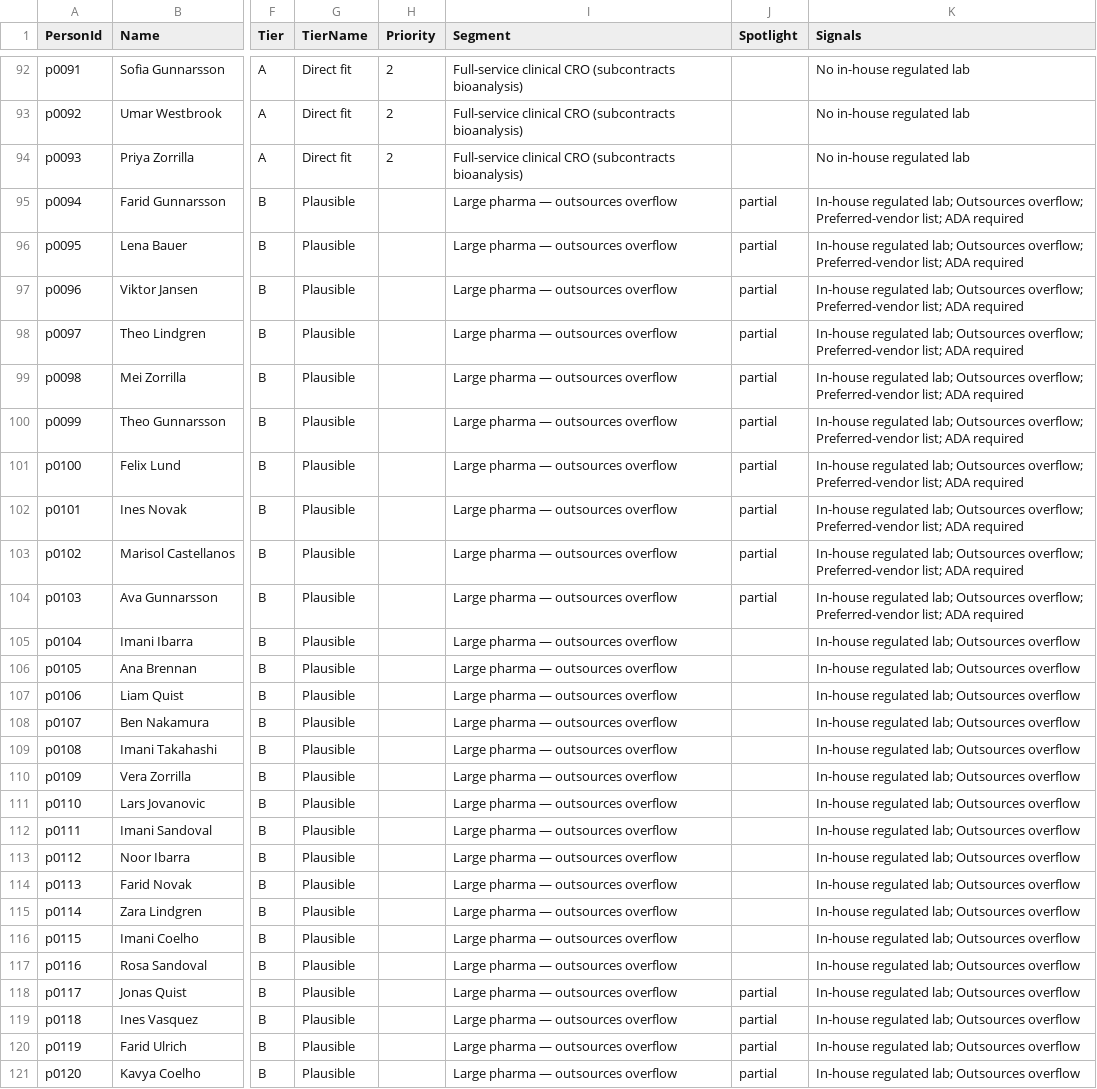
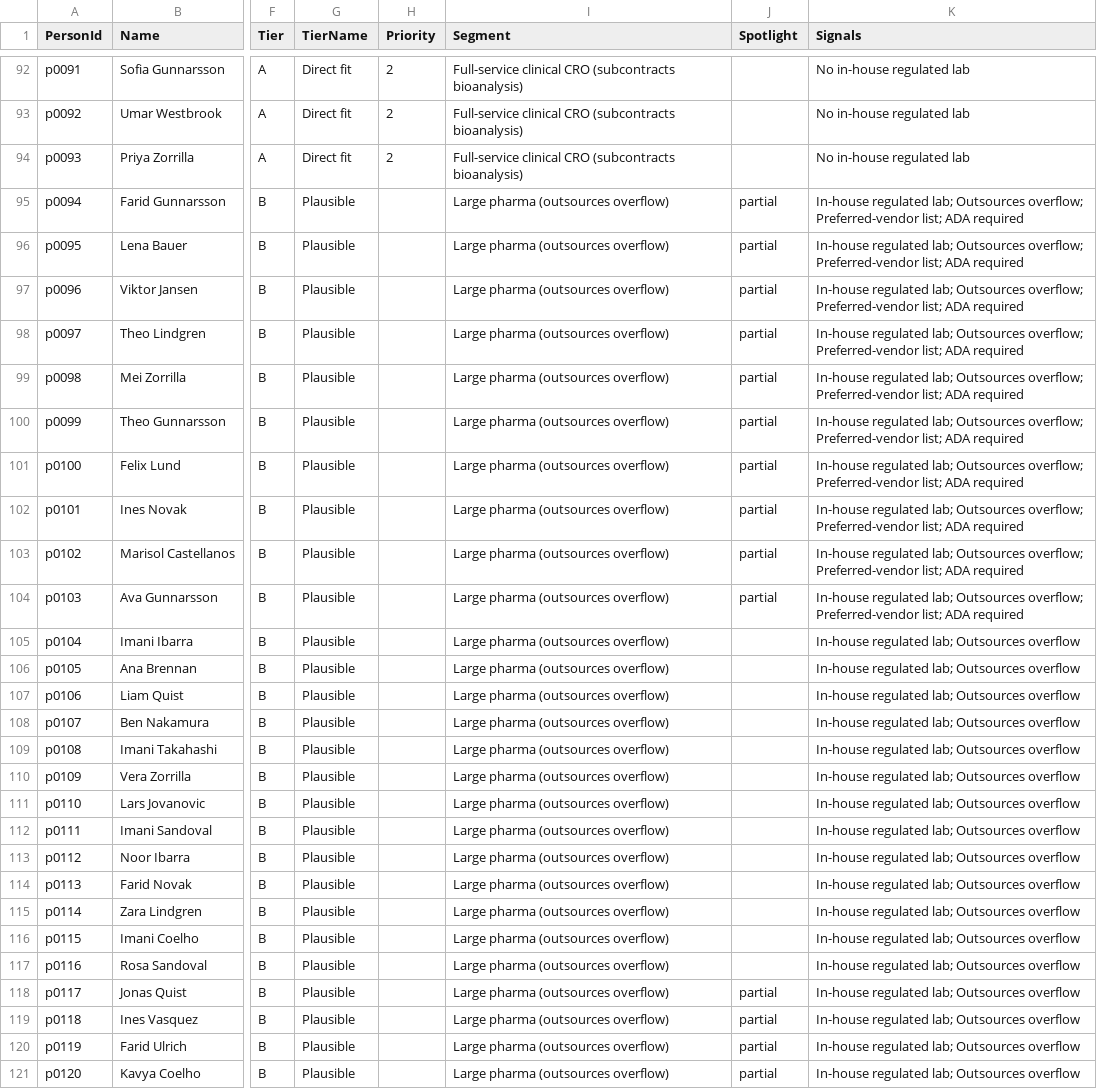
Before and after one commit to potentiate-bio/thoughtful-outreach, a CSV file: docs/data/scored.csv, drawn as a sheet; only a part is shown, gaps mark what is left out; the diff covers the shown part only; the diff names each change by its address in the sheet, - before the commit and + after, or states it on an @@ line.

```diff
--- a/docs/data/scored.csv
+++ b/docs/data/scored.csv
-I95:I121 (Segment): Large pharma — outsources overflow
+I95:I121 (Segment): Large pharma (outsources overflow)
```
Also changed, not shown: 158 edited cells elsewhere in this file, docs/data/overrides-example.csv, docs/data/research.csv, 17 other files.
